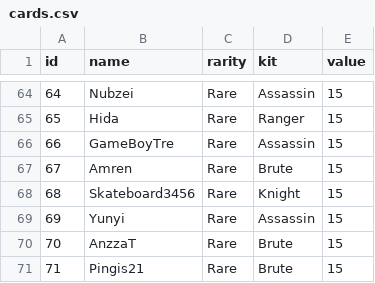
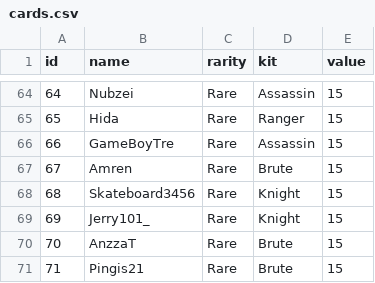
Before and after one commit to jiayang/quirrel, a CSV file: data/cards.csv, drawn as a sheet; only a part is shown, gaps mark what is left out.

```diff
--- a/data/cards.csv
+++ b/data/cards.csv
@@ -68,3 +68,3 @@ id,name,rarity,kit,value
 68,Skateboard3456, Rare, Knight, 15
-69,Yunyi, Rare, Assassin, 15
+69,Jerry101_, Rare, Knight, 15
 70,AnzzaT, Rare, Brute, 15
```
Also changed, not shown: 3 other files.
